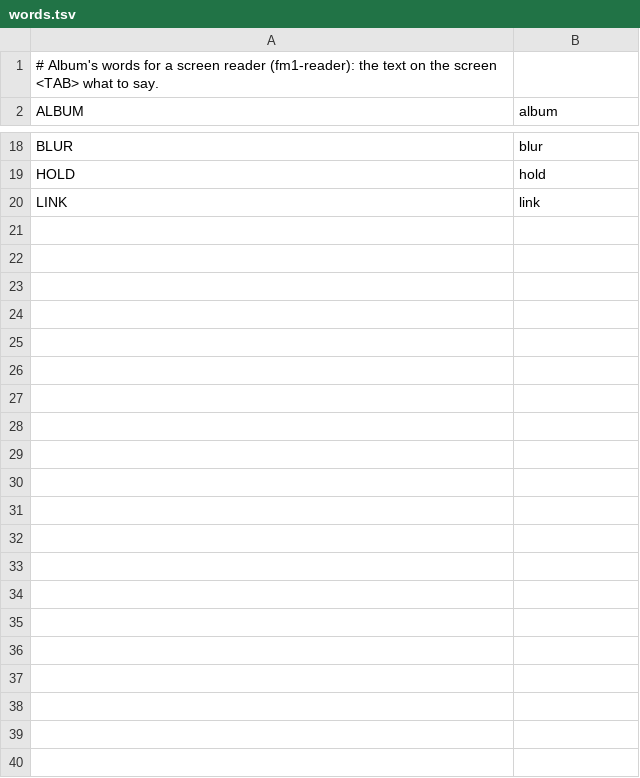
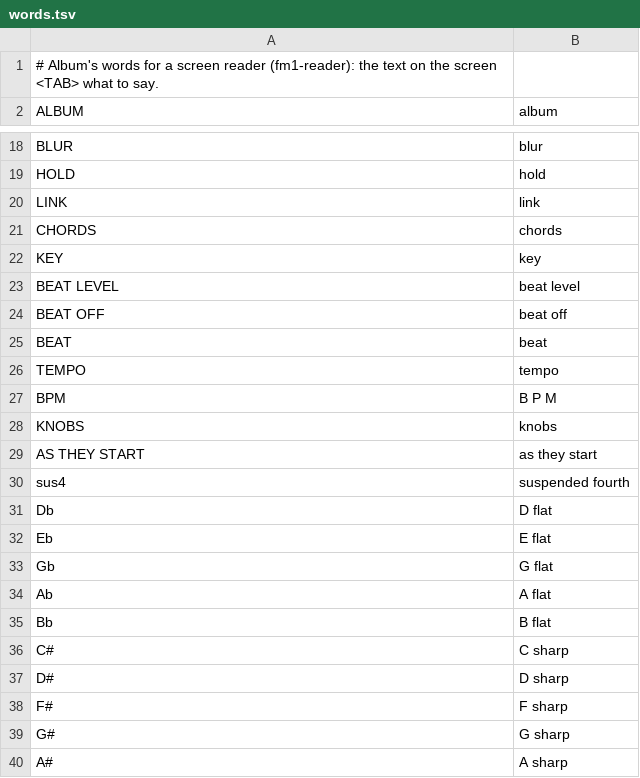
Before and after one commit to joshbartlettband-web/album-fm1, a TSV file: album/words.tsv, drawn as a sheet; only a part is shown, gaps mark what is left out; the diff names each change by its address in the sheet, - before the commit and + after, or states it on an @@ line.

```diff
--- a/album/words.tsv
+++ b/album/words.tsv
+row 21: CHORDS | chords
+row 22: KEY | key
+row 23: BEAT LEVEL | beat level
+row 24: BEAT OFF | beat off
+row 25: BEAT | beat
+row 26: TEMPO | tempo
+row 27: BPM | B P M
+row 28: KNOBS | knobs
+row 29: AS THEY START | as they start
+row 30: sus4 | suspended fourth
+row 31: Db | D flat
+row 32: Eb | E flat
+row 33: Gb | G flat
+row 34: Ab | A flat
+row 35: Bb | B flat
+row 36: C# | C sharp
+row 37: D# | D sharp
+row 38: F# | F sharp
+row 39: G# | G sharp
+row 40: A# | A sharp
```
Also changed, not shown: 10 other files.
